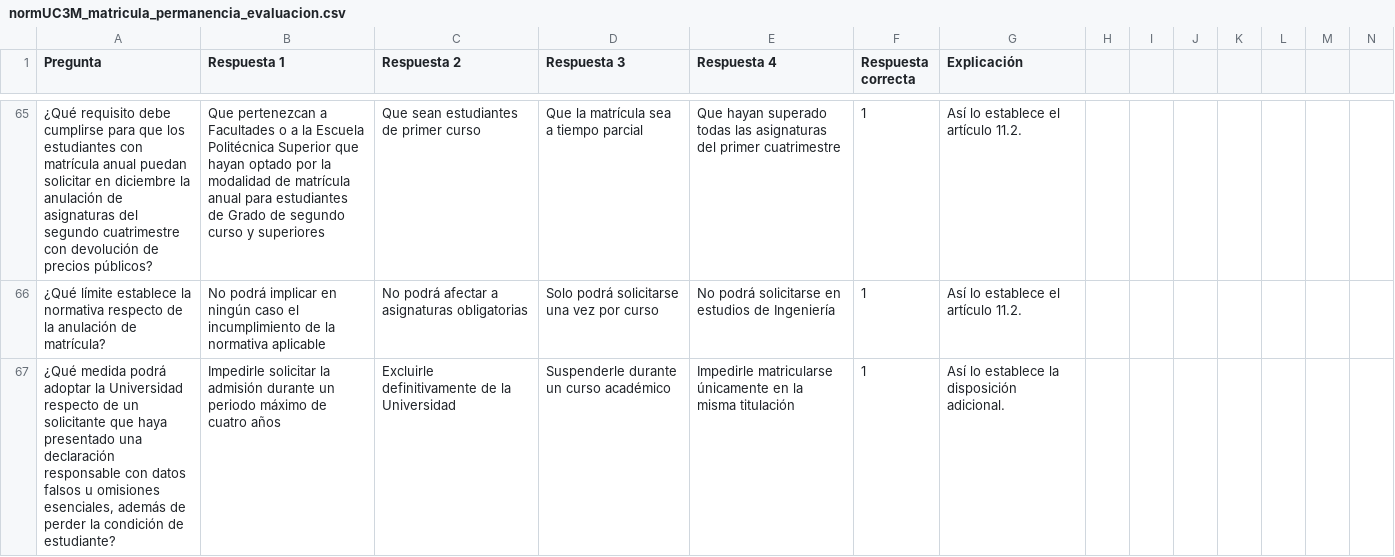
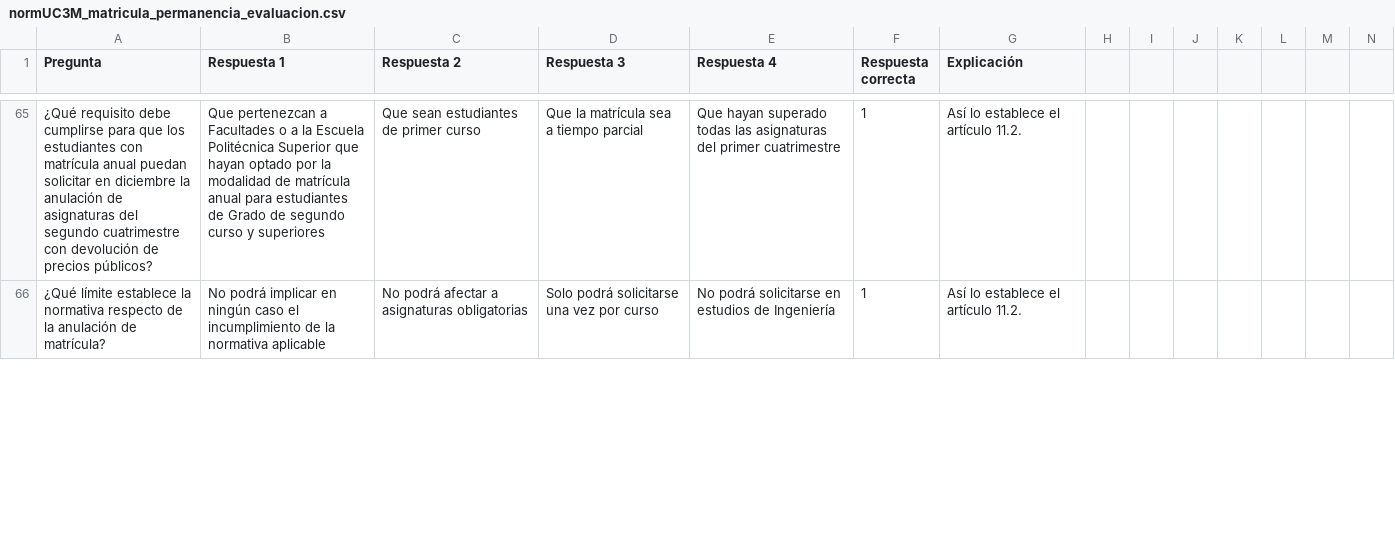
Before and after one commit to DGMonkeyKing/DGMonkeyKing.github.io, a CSV file: quiz-app/preguntas/tema_16_rd822/normUC3M_matricula_permanencia_evaluacion.csv, drawn as a sheet; only a part is shown, gaps mark what is left out; the diff covers the shown part only.

```diff
--- a/quiz-app/preguntas/tema_16_rd822/normUC3M_matricula_permanencia_evaluacion.csv
+++ b/quiz-app/preguntas/tema_16_rd822/normUC3M_matricula_permanencia_evaluacion.csv
@@ -66,2 +66 @@
 "¿Qué límite establece la normativa respecto de la anulación de matrícula?","No podrá implicar en ningún caso el incumplimiento de la normativa aplicable","No podrá afectar a asignaturas obligatorias","Solo podrá solicitarse una vez por curso","No podrá solicitarse en estudios de Ingeniería","1","Así lo establece el artículo 11.2."
-"¿Qué medida podrá adoptar la Universidad respecto de un solicitante que haya presentado una declaración responsable con datos falsos u omisiones esenciales, además de perder la condición de estudiante?","Impedirle solicitar la admisión durante un periodo máximo de cuatro años","Excluirle definitivamente de la Universidad","Suspenderle durante un curso académico","Impedirle matricularse únicamente en la misma titulación","1","Así lo establece la disposición adicional."
```
Also changed, not shown: 6 added rows and 2 removed rows elsewhere in this file, quiz-app/preguntas/tema_11_rd364/rd364_parte3_otras_formas_provision.csv, quiz-app/preguntas/tema_13_losu_i/losu_parte3_investigacion_transferencia.csv, 46 other files.
